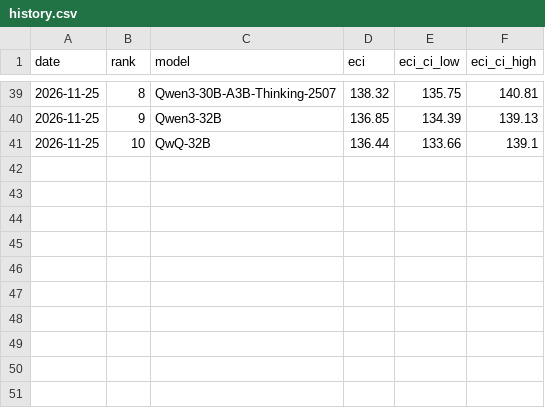
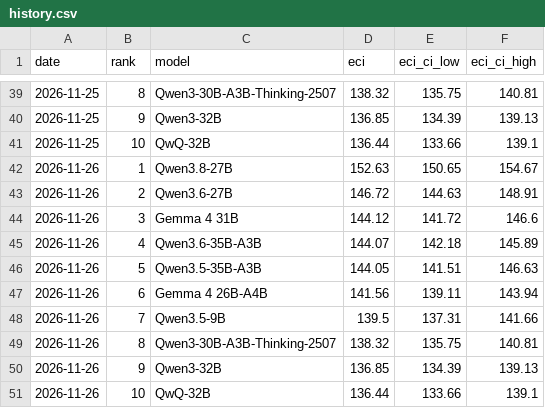
Before and after one commit to grassyhilltop/SLMArena, a CSV file: data/history.csv, drawn as a sheet; only a part is shown, gaps mark what is left out; the diff names each change by its address in the sheet, - before the commit and + after, or states it on an @@ line.

```diff
--- a/data/history.csv
+++ b/data/history.csv
+row 42: 2026-11-26 | 1 | Qwen3.8-27B | 152.63 | 150.65 | 154.67
+row 43: 2026-11-26 | 2 | Qwen3.6-27B | 146.72 | 144.63 | 148.91
+row 44: 2026-11-26 | 3 | Gemma 4 31B | 144.12 | 141.72 | 146.6
+row 45: 2026-11-26 | 4 | Qwen3.6-35B-A3B | 144.07 | 142.18 | 145.89
+row 46: 2026-11-26 | 5 | Qwen3.5-35B-A3B | 144.05 | 141.51 | 146.63
+row 47: 2026-11-26 | 6 | Gemma 4 26B-A4B | 141.56 | 139.11 | 143.94
+row 48: 2026-11-26 | 7 | Qwen3.5-9B | 139.5 | 137.31 | 141.66
+row 49: 2026-11-26 | 8 | Qwen3-30B-A3B-Thinking-2507 | 138.32 | 135.75 | 140.81
+row 50: 2026-11-26 | 9 | Qwen3-32B | 136.85 | 134.39 | 139.13
+row 51: 2026-11-26 | 10 | QwQ-32B | 136.44 | 133.66 | 139.1
```
Also changed, not shown: 2 other files.
